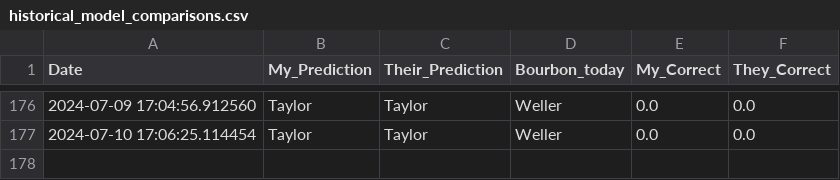
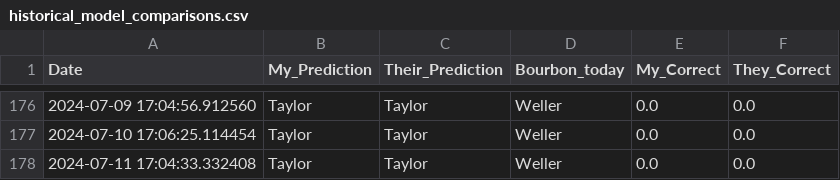
Before and after one commit to treywood10/BTB_Project, a CSV file: historical_model_comparisons.csv, drawn as a sheet; only a part is shown, gaps mark what is left out.

Commit message:
update data

```diff
--- a/historical_model_comparisons.csv
+++ b/historical_model_comparisons.csv
@@ -177 +177,2 @@ Date,My_Prediction,Their_Prediction,Bourbon_today,My_Correct,They_Correct
 2024-07-10 17:06:25.114454,Taylor,Taylor,Weller,0.0,0.0
+2024-07-11 17:04:33.332408,Taylor,Taylor,Weller,0.0,0.0
```
Also changed, not shown: 3 other files.
